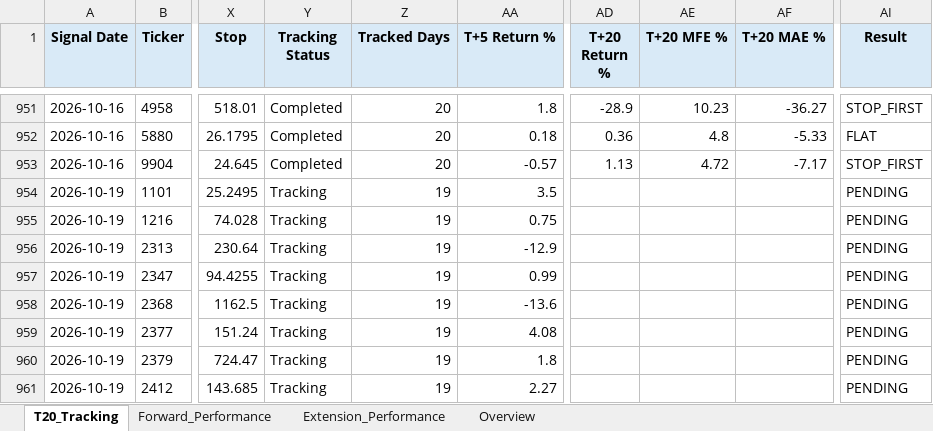
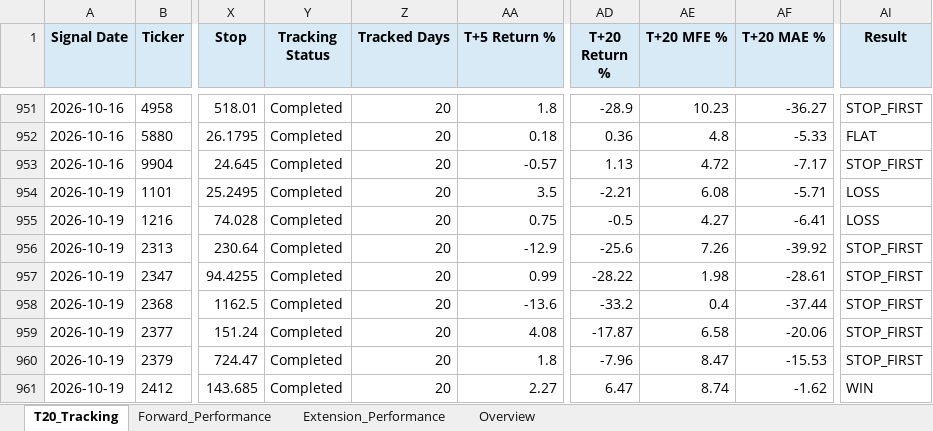
Before and after one commit to Gary172Lee/iSecretary-LIFF, an Excel workbook: data/swing_performance_analysis.xlsx, sheet T20_Tracking, drawn as a sheet; only a part is shown, gaps mark what is left out; values as stored, in another font and other column widths than the file's, no borders; the diff covers the shown part only; the diff names each change by its address in the sheet, - before the commit and + after, or states it on an @@ line.

```diff
--- a/data/swing_performance_analysis.xlsx (sheet T20_Tracking)
+++ b/data/swing_performance_analysis.xlsx (sheet T20_Tracking)
-Y954:Y961 (Tracking Status): Tracking
+Y954:Y961 (Tracking Status): Completed
-Z954:Z961 (Tracked Days): 19
+Z954:Z961 (Tracked Days): 20
-AD954 (T+20 Return %): (empty)
+AD954 (T+20 Return %): -2.21
-AE954 (T+20 MFE %): (empty)
+AE954 (T+20 MFE %): 6.08
-AF954 (T+20 MAE %): (empty)
+AF954 (T+20 MAE %): -5.71
-AI954:AI955 (Result): PENDING
+AI954:AI955 (Result): LOSS
-AD955 (T+20 Return %): (empty)
+AD955 (T+20 Return %): -0.5
-AE955 (T+20 MFE %): (empty)
+AE955 (T+20 MFE %): 4.27
-AF955 (T+20 MAE %): (empty)
+AF955 (T+20 MAE %): -6.41
-AD956 (T+20 Return %): (empty)
+AD956 (T+20 Return %): -25.6
-AE956 (T+20 MFE %): (empty)
+AE956 (T+20 MFE %): 7.26
-AF956 (T+20 MAE %): (empty)
+AF956 (T+20 MAE %): -39.92
-AI956:AI960 (Result): PENDING
+AI956:AI960 (Result): STOP_FIRST
-AD957 (T+20 Return %): (empty)
+AD957 (T+20 Return %): -28.22
-AE957 (T+20 MFE %): (empty)
+AE957 (T+20 MFE %): 1.98
-AF957 (T+20 MAE %): (empty)
+AF957 (T+20 MAE %): -28.61
-AD958 (T+20 Return %): (empty)
+AD958 (T+20 Return %): -33.2
-AE958 (T+20 MFE %): (empty)
+AE958 (T+20 MFE %): 0.4
-AF958 (T+20 MAE %): (empty)
+AF958 (T+20 MAE %): -37.44
-AD959 (T+20 Return %): (empty)
+AD959 (T+20 Return %): -17.87
-AE959 (T+20 MFE %): (empty)
+AE959 (T+20 MFE %): 6.58
-AF959 (T+20 MAE %): (empty)
+AF959 (T+20 MAE %): -20.06
-AD960 (T+20 Return %): (empty)
+AD960 (T+20 Return %): -7.96
-AE960 (T+20 MFE %): (empty)
+AE960 (T+20 MFE %): 8.47
-AF960 (T+20 MAE %): (empty)
+AF960 (T+20 MAE %): -15.53
-AD961 (T+20 Return %): (empty)
+AD961 (T+20 Return %): 6.47
-AE961 (T+20 MFE %): (empty)
+AE961 (T+20 MFE %): 8.74
-AF961 (T+20 MAE %): (empty)
+AF961 (T+20 MAE %): -1.62
-AI961 (Result): PENDING
+AI961 (Result): WIN
```
Also changed, not shown: 5 added rows and 221 edited cells elsewhere in this sheet, sheet Forward_Performance, sheet Extension_Performance, sheet Overview, data/swing_user_watchlist_analysis.xlsx, 17 other files.
